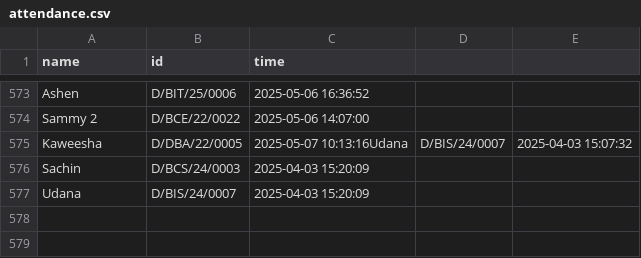
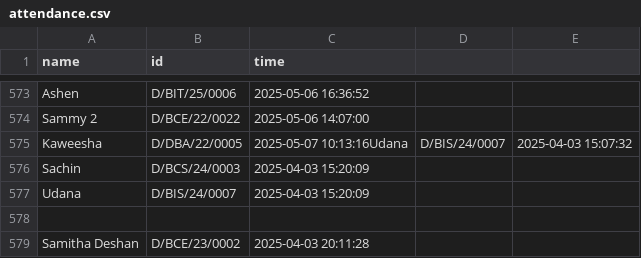
Before and after one commit to SamithaDeshan/Face-Recognition-Attendance-System-, a CSV file: attendance.csv, drawn as a sheet; only a part is shown, gaps mark what is left out; the diff names each change by its address in the sheet, - before the commit and + after, or states it on an @@ line.

```diff
--- a/attendance.csv
+++ b/attendance.csv
+row 578: (empty)
+row 579: Samitha Deshan | D/BCE/23/0002 | 2025-04-03 20:11:28
```
Also changed, not shown: students.csv, 11 other files.
